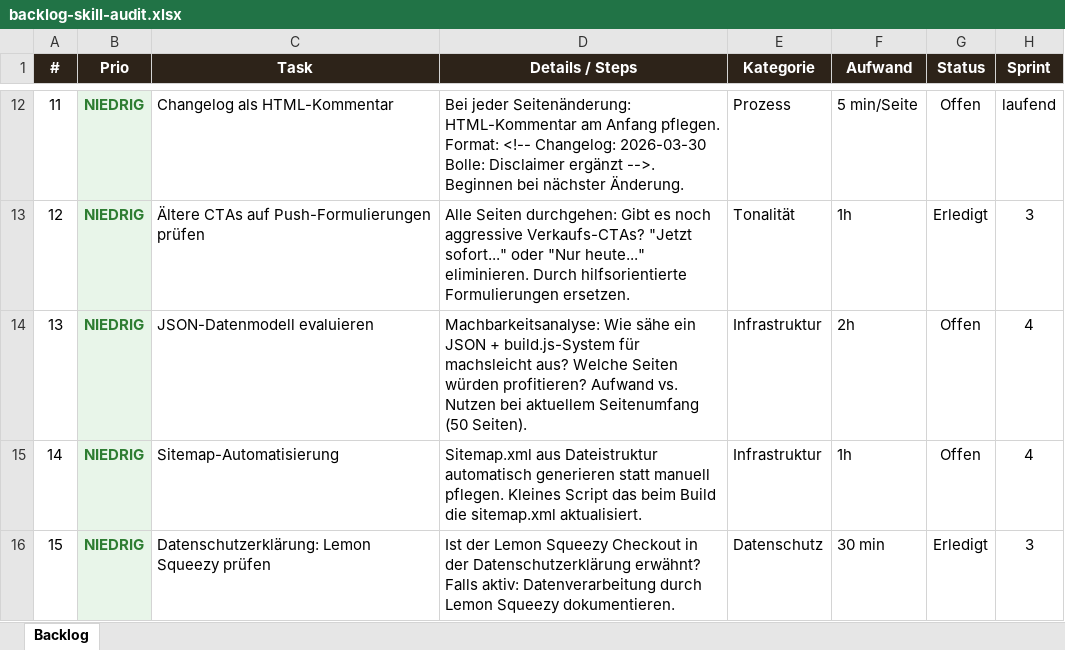
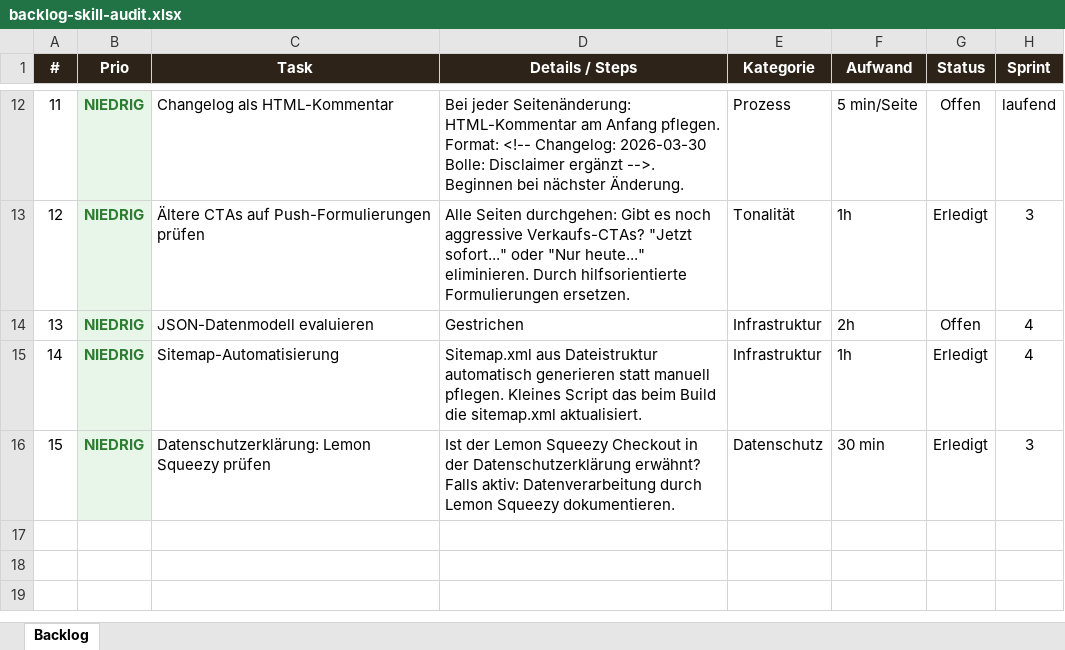
Before and after one commit to Bollesan91/machsleicht-deploy, an Excel workbook: _dev/docs/backlog-skill-audit.xlsx, sheet Backlog, drawn as a sheet; only a part is shown, gaps mark what is left out; values as stored, in another font and other column widths than the file's, no borders; the diff names each change by its address in the sheet, - before the commit and + after, or states it on an @@ line.

```diff
--- a/_dev/docs/backlog-skill-audit.xlsx (sheet Backlog)
+++ b/_dev/docs/backlog-skill-audit.xlsx (sheet Backlog)
-D14 (Details / Steps): Machbarkeitsanalyse: Wie sähe ein JSON + build.js-System für machsleicht aus? Welche Seiten würden profitieren? Aufwand vs. Nutzen bei aktuellem Seitenumfang (50 Seiten).
+D14 (Details / Steps): Gestrichen
-G15 (Status): Offen
+G15 (Status): Erledigt
```
Also changed, not shown: 3 other files.
